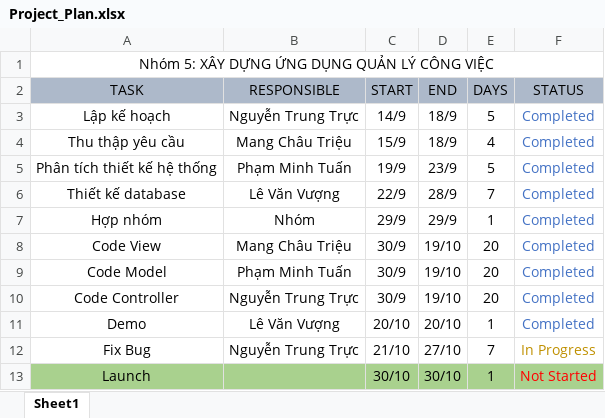
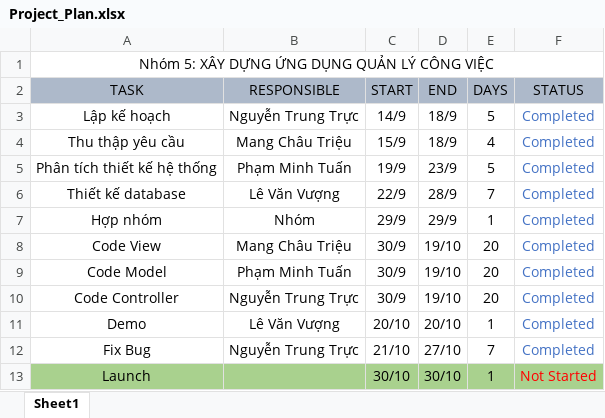
Before and after one commit to NNTruc/PTUD_Nhom5, an Excel workbook: Project_Plan.xlsx, sheet Sheet1, drawn as a sheet; values as stored, in another font and other column widths than the file's, no borders; the diff names each change by its address in the sheet, - before the commit and + after, or states it on an @@ line.

Commit message:
Kế hoạch làm việc

```diff
--- a/Project_Plan.xlsx (sheet Sheet1)
+++ b/Project_Plan.xlsx (sheet Sheet1)
-F12 (STATUS): In Progress
+F12 (STATUS): Completed
-F12 text colour: #BF9000
+F12 text colour: #4472C4
```
